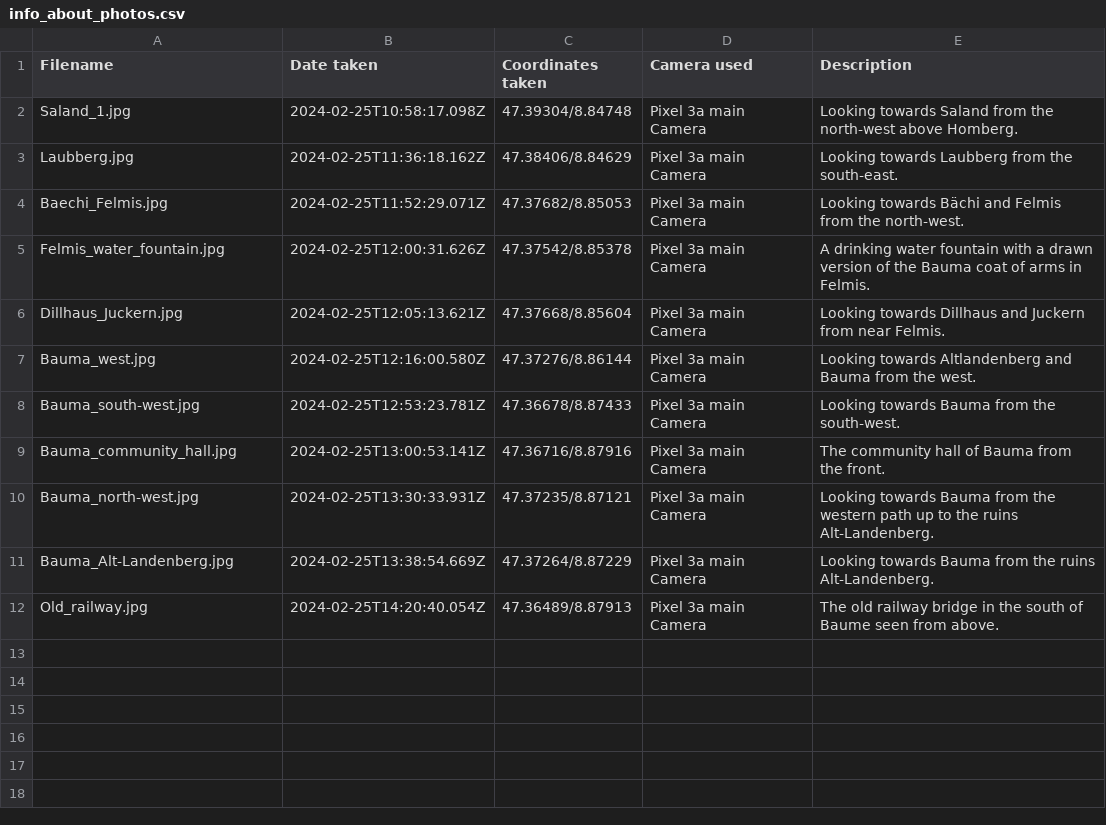
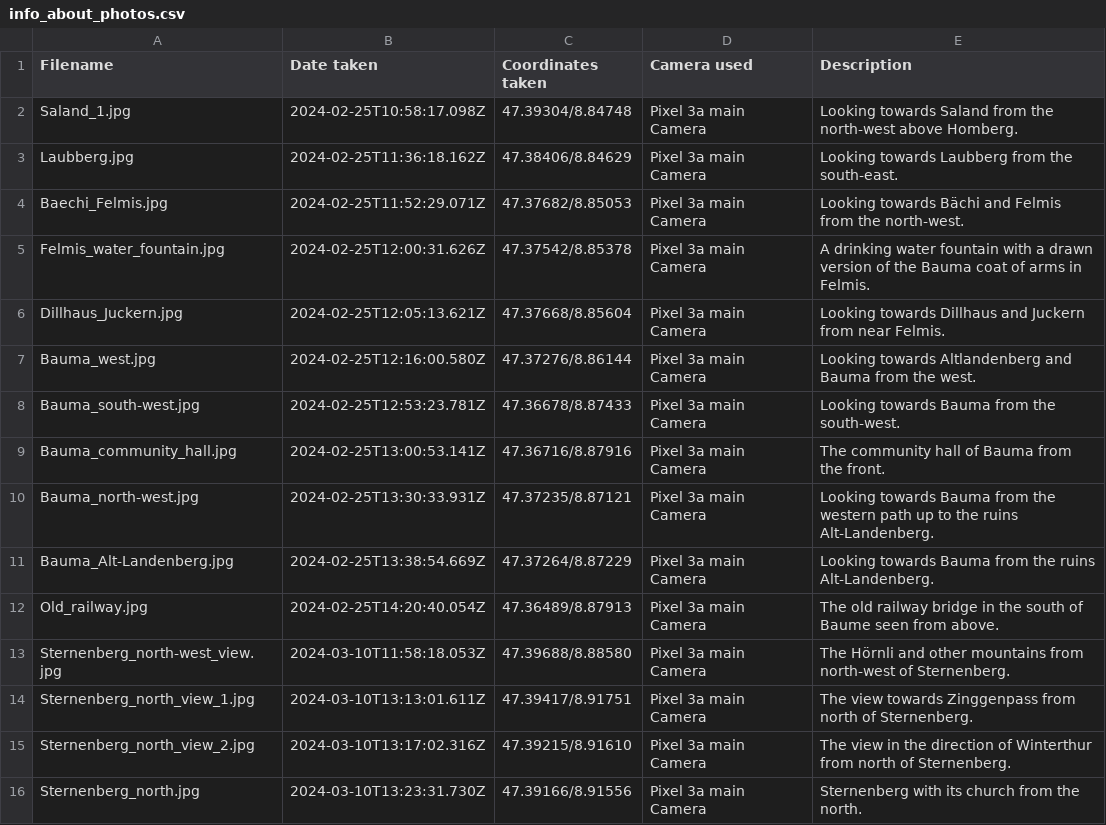
Before and after one commit to gyrraf/all_municipalities_canton_zurich, a CSV file: images/Bauma/info_about_photos.csv, drawn as a sheet.

Commit message:
Add photos of second visit to Bauma

```diff
--- a/images/Bauma/info_about_photos.csv
+++ b/images/Bauma/info_about_photos.csv
@@ -12 +12,5 @@ Bauma_Alt-Landenberg.jpg,2024-02-25T13:38:54.669Z,47.37264/8.87229,Pixel 3a main
 Old_railway.jpg,2024-02-25T14:20:40.054Z,47.36489/8.87913,Pixel 3a main Camera,The old railway bridge in the south of Baume seen from above.
+Sternenberg_north-west_view.jpg,2024-03-10T11:58:18.053Z,47.39688/8.88580,Pixel 3a main Camera,The Hörnli and other mountains from north-west of Sternenberg.
+Sternenberg_north_view_1.jpg,2024-03-10T13:13:01.611Z,47.39417/8.91751,Pixel 3a main Camera,The view towards Zinggenpass from north of Sternenberg.
+Sternenberg_north_view_2.jpg,2024-03-10T13:17:02.316Z,47.39215/8.91610,Pixel 3a main Camera,The view in the direction of Winterthur from north of Sternenberg.
+Sternenberg_north.jpg,2024-03-10T13:23:31.730Z,47.39166/8.91556,Pixel 3a main Camera,Sternenberg with its church from the north.
```
Also changed, not shown: 4 other files.
